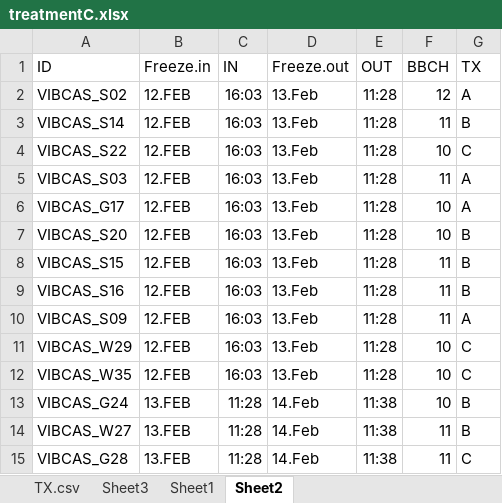
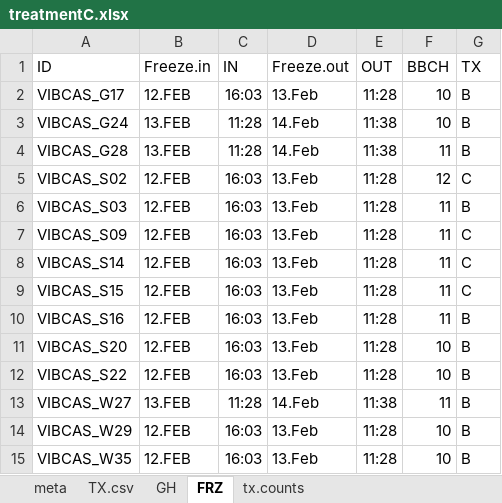
Before and after one commit to cchambe12/freezingexperiment, an Excel workbook: data/treatmentC.xlsx, sheet FRZ, drawn as a sheet; values as stored, in another font and other column widths than the file's, no borders; removed rows and columns are numbered as before the commit, all else as after; the diff names each change by its address in the sheet, - before the commit and + after, or states it on an @@ line.

Commit message:
updated soil script, made adjustments to data sheet, started thinking about analyzing

```diff
--- a/data/treatmentC.xlsx (sheet FRZ)
+++ b/data/treatmentC.xlsx (sheet FRZ)
-sheet tab: Sheet1
+sheet tab: GH
-sheet tab: Sheet2
+sheet tab: FRZ
-sheet tab: Sheet3
+sheet tab: meta
+sheet tab: tx.counts
+row 2: VIBCAS_G17 | 12.FEB | 16:03 | 13.Feb | 11:28 | 10 | B
@@ row 13 moved to row 3: VIBCAS_G24 @@
+row 4: VIBCAS_G28 | 13.FEB | 11:28 | 14.Feb | 11:38 | 11 | B
-G5 (TX): A
+G5 (TX): C
+row 6: VIBCAS_S03 | 12.FEB | 16:03 | 13.Feb | 11:28 | 11 | B
+row 7: VIBCAS_S09 | 12.FEB | 16:03 | 13.Feb | 11:28 | 11 | C
-G8 (TX): B
+G8 (TX): C
-A9 (ID): VIBCAS_S22
+A9 (ID): VIBCAS_S15
-F9 (BBCH): 10
+F9 (BBCH): 11
-A10 (ID): VIBCAS_S03
+A10 (ID): VIBCAS_S16
-G10 (TX): A
+G10 (TX): B
-row 6: VIBCAS_G17 | 12.FEB | 16:03 | 13.Feb | 11:28 | 10 | A
-A12 (ID): VIBCAS_S15
+A12 (ID): VIBCAS_S22
-F12 (BBCH): 11
+F12 (BBCH): 10
-row 9: VIBCAS_S16 | 12.FEB | 16:03 | 13.Feb | 11:28 | 11 | B
-row 10: VIBCAS_S09 | 12.FEB | 16:03 | 13.Feb | 11:28 | 11 | A
-row 11: VIBCAS_W29 | 12.FEB | 16:03 | 13.Feb | 11:28 | 10 | C
-row 12: VIBCAS_W35 | 12.FEB | 16:03 | 13.Feb | 11:28 | 10 | C
-row 15: VIBCAS_G28 | 13.FEB | 11:28 | 14.Feb | 11:38 | 11 | C
+row 14: VIBCAS_W29 | 12.FEB | 16:03 | 13.Feb | 11:28 | 10 | B
+row 15: VIBCAS_W35 | 12.FEB | 16:03 | 13.Feb | 11:28 | 10 | B
```
Also changed, not shown: sheet TX.csv, sheet GH, 4 other files.
